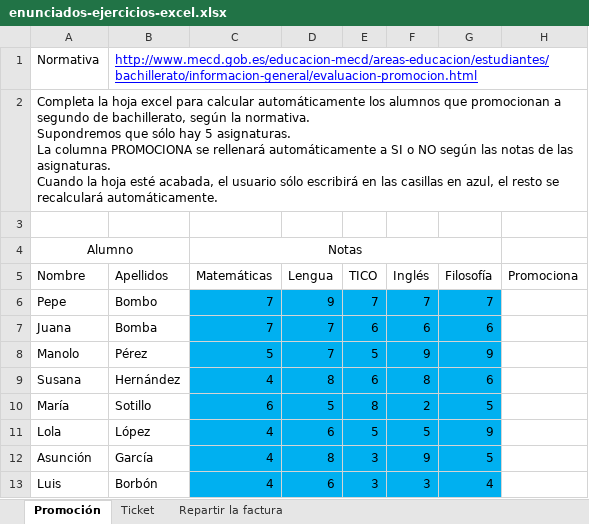
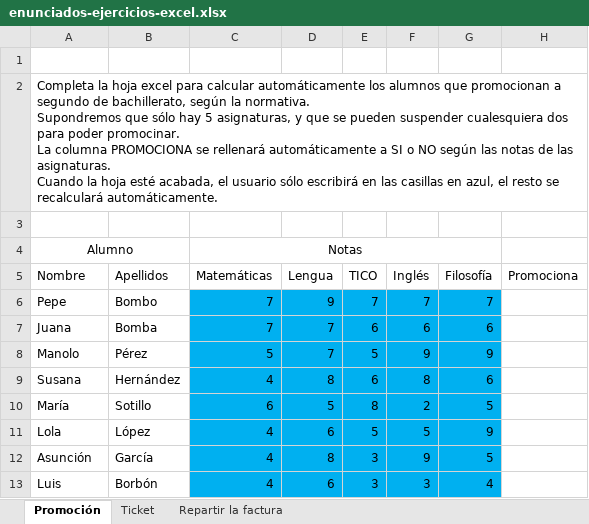
Before and after one commit to alvarogonzalezsotillo/tico1-bach1, an Excel workbook: apuntes/5/ejercicios-excel/enunciados-ejercicios-excel.xlsx, sheet Promoción, drawn as a sheet; values as stored, in another font and other column widths than the file's, no borders; charts and pictures not drawn; ↵ is a line break in a cell; the diff names each change by its address in the sheet, - before the commit and + after, or states it on an @@ line.

Commit message:
Se pueden suspender lengua y matemáticas y promocionar

```diff
--- a/apuntes/5/ejercicios-excel/enunciados-ejercicios-excel.xlsx (sheet Promoción)
+++ b/apuntes/5/ejercicios-excel/enunciados-ejercicios-excel.xlsx (sheet Promoción)
-row 1: Normativa | http://www.mecd.gob.es/educacion-mecd/areas-educacion/estudiantes/bachillerato/informacion-general/evaluacion-promocion.html
+row 1: (empty)
-A2 (Nombre): …hay 5 asignaturas. ↵ La columna…
+A2 (Nombre): …hay 5 asignaturas, y que se pueden suspender cualesquiera dos para poder promocinar. ↵ La columna…
```
